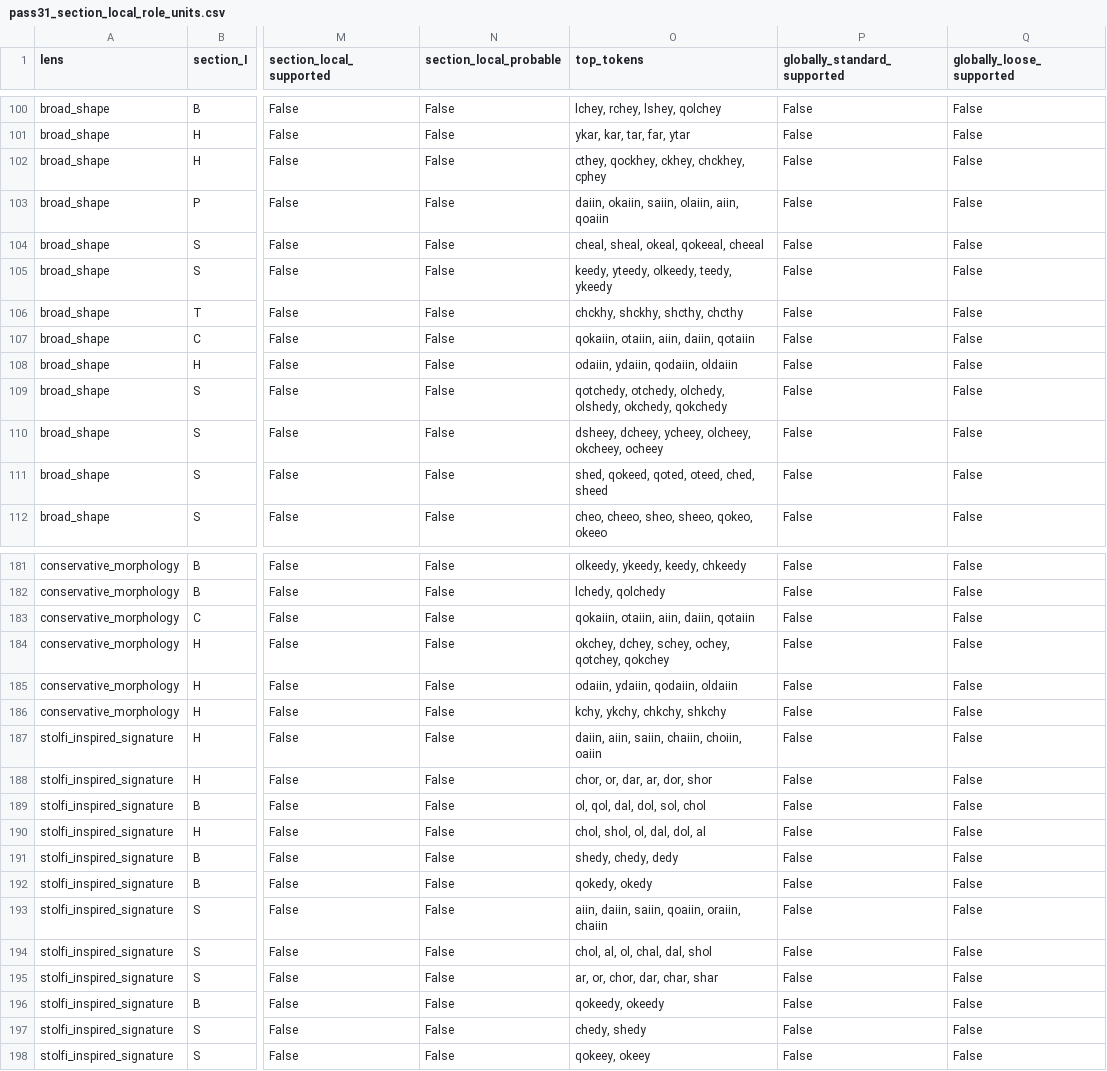
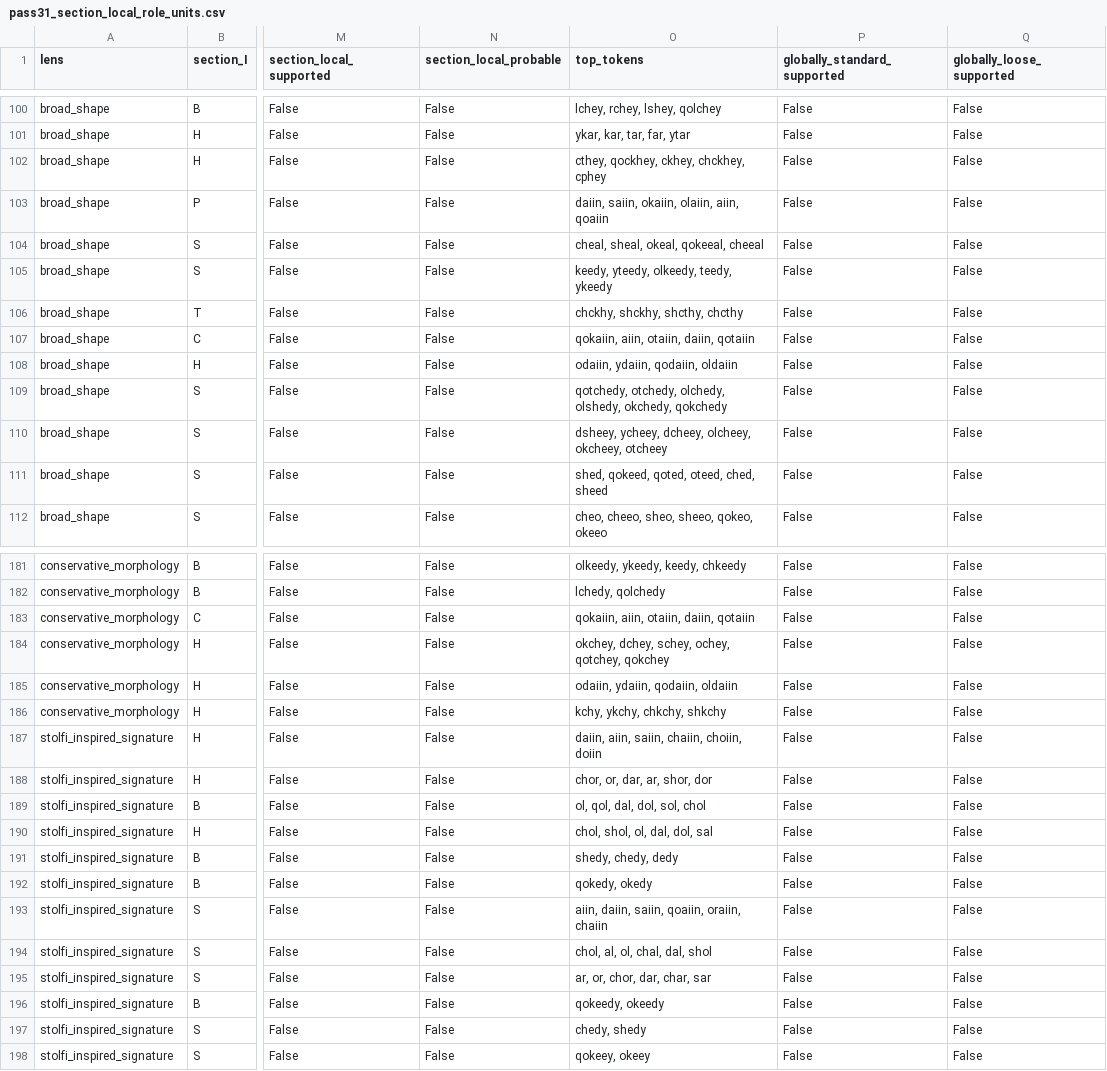
Before and after one commit to ahaankallat/voynich-role-stability, a CSV file: data/processed/pass31_section_local_role_units.csv, drawn as a sheet; only a part is shown, gaps mark what is left out; the diff covers the shown part only; the diff names each change by its address in the sheet, - before the commit and + after, or states it on an @@ line.

```diff
--- a/data/processed/pass31_section_local_role_units.csv
+++ b/data/processed/pass31_section_local_role_units.csv
-O103 (top_tokens): daiin, okaiin, saiin, olaiin, aiin, qoaiin
+O103 (top_tokens): daiin, saiin, okaiin, olaiin, aiin, qoaiin
-O107 (top_tokens): qokaiin, otaiin, aiin, daiin, qotaiin
+O107 (top_tokens): qokaiin, aiin, otaiin, daiin, qotaiin
-O110 (top_tokens): dsheey, dcheey, ycheey, olcheey, okcheey, ocheey
+O110 (top_tokens): dsheey, ycheey, dcheey, olcheey, okcheey, otcheey
-O183 (top_tokens): qokaiin, otaiin, aiin, daiin, qotaiin
+O183 (top_tokens): qokaiin, aiin, otaiin, daiin, qotaiin
-O187 (top_tokens): daiin, aiin, saiin, chaiin, choiin, oaiin
+O187 (top_tokens): daiin, aiin, saiin, chaiin, choiin, doiin
-O188 (top_tokens): chor, or, dar, ar, dor, shor
+O188 (top_tokens): chor, or, dar, ar, shor, dor
-O190 (top_tokens): chol, shol, ol, dal, dol, al
+O190 (top_tokens): chol, shol, ol, dal, dol, sal
-O195 (top_tokens): ar, or, chor, dar, char, shar
+O195 (top_tokens): ar, or, chor, dar, char, sar
```
Also changed, not shown: 42 edited cells elsewhere in this file, MANIFEST_SHA256.csv, data/processed/pass31_independent_induction_cluster_summary.csv, 50 other files.
